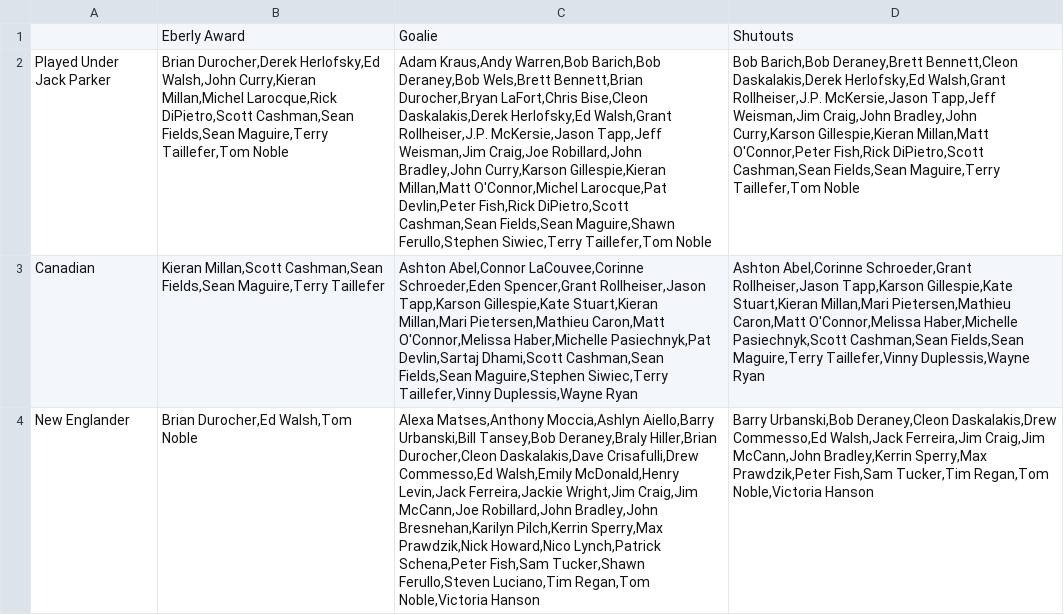
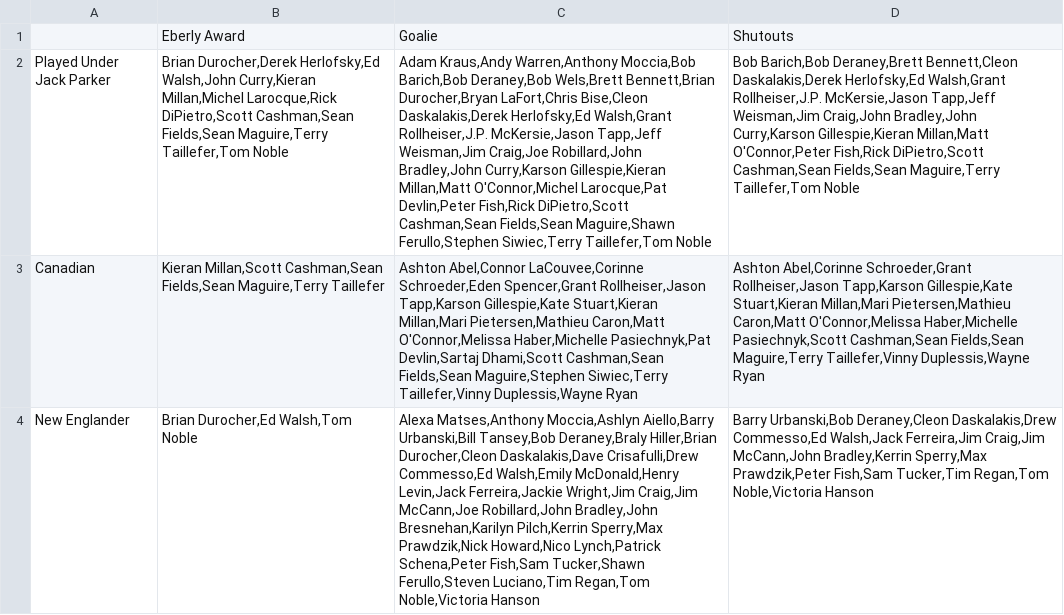
Before and after one commit to redsoxfan2194/buhockeystats, a CSV file: buhockeystatssite/recordbookdata/jacksboxes_grids/jacksboxes_12.csv, drawn as a sheet; the diff names each change by its address in the sheet, - before the commit and + after, or states it on an @@ line.

```diff
--- a/buhockeystatssite/recordbookdata/jacksboxes_grids/jacksboxes_12.csv
+++ b/buhockeystatssite/recordbookdata/jacksboxes_grids/jacksboxes_12.csv
-C2: Adam Kraus,Andy Warren,Bob Barich,Bob Deraney,Bob…
+C2: Adam Kraus,Andy Warren,Anthony Moccia,Bob Barich,Bob Deraney,Bob…
```
Also changed, not shown: buhockeystatssite/recordbookdata/jacksboxes_grids/jacksboxes_14.csv, buhockeystatssite/recordbookdata/jacksboxes_grids/jacksboxes_15.csv, 5 other files.
